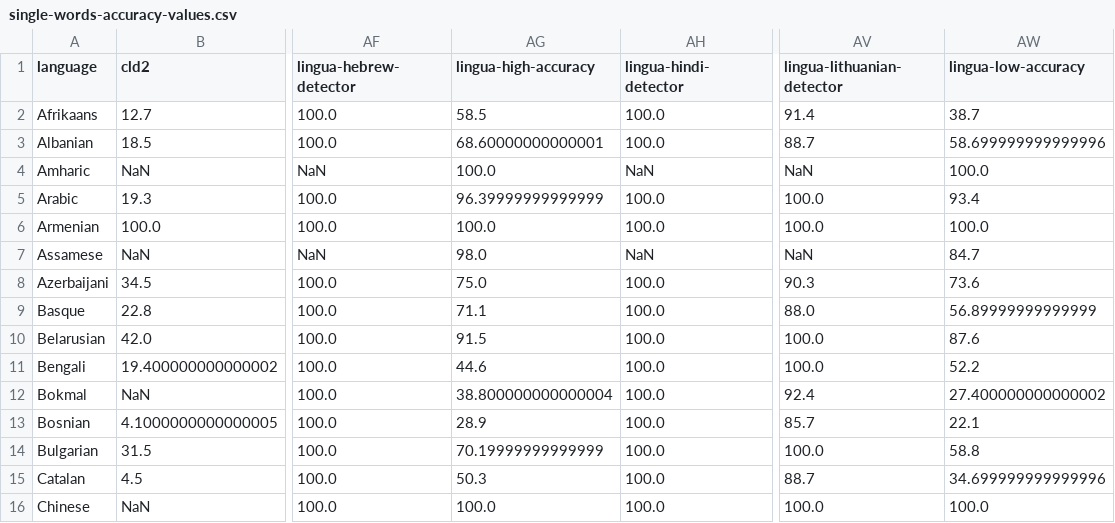
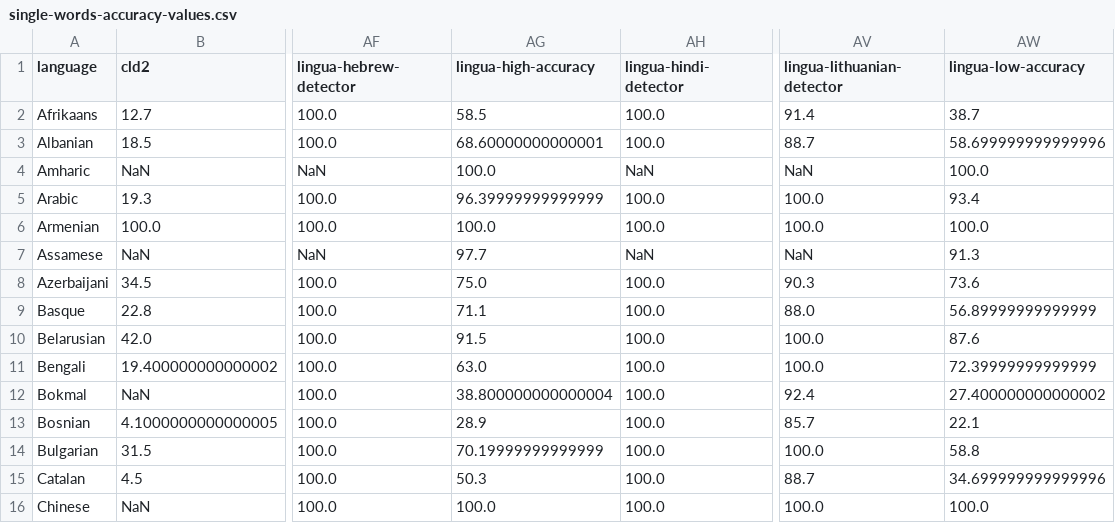
Before and after one commit to freshworks-oss/fw-lingua-rs, a CSV file: accuracy-reports/single-words-accuracy-values.csv, drawn as a sheet; only a part is shown, gaps mark what is left out; the diff names each change by its address in the sheet, - before the commit and + after, or states it on an @@ line.

```diff
--- a/accuracy-reports/single-words-accuracy-values.csv
+++ b/accuracy-reports/single-words-accuracy-values.csv
-AG7 (lingua-high-accuracy): 98.0
+AG7 (lingua-high-accuracy): 97.7
-AW7 (lingua-low-accuracy): 84.7
+AW7 (lingua-low-accuracy): 91.3
-AG11 (lingua-high-accuracy): 44.6
+AG11 (lingua-high-accuracy): 63.0
-AW11 (lingua-low-accuracy): 52.2
+AW11 (lingua-low-accuracy): 72.39999999999999
```
Also changed, not shown: accuracy-reports/average-accuracy-values.csv, accuracy-reports/sentences-accuracy-values.csv, 5 other files.
